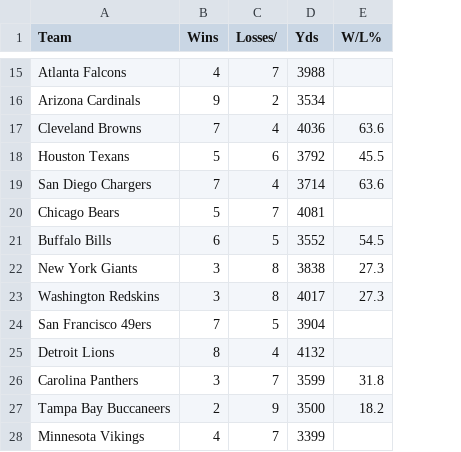
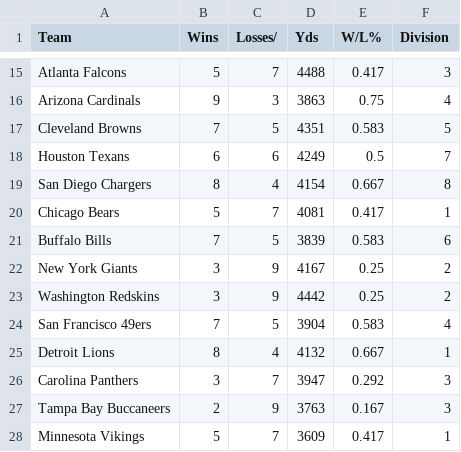
Before and after one commit to Rishiswaz/CIS-22C-Group-Project, a CSV file: FantasySportsApplication/data.csv, drawn as a sheet; only a part is shown, gaps mark what is left out; the diff covers the shown part only; the diff names each change by its address in the sheet, - before the commit and + after, or states it on an @@ line.

```diff
--- a/FantasySportsApplication/data.csv
+++ b/FantasySportsApplication/data.csv
+column F (Division), rows 15-28: 3 | 4 | 5 | 7 | 8 | 1 | 6 | 2 | 2 | 4 | 1 | 3 | 3 | 1
-B15 (Wins): 4
+B15 (Wins): 5
-D15 (Yds): 3988
+D15 (Yds): 4488
-E15 (W/L%): (empty)
+E15 (W/L%): 0.417
-C16 (Losses/): 2
+C16 (Losses/): 3
-D16 (Yds): 3534
+D16 (Yds): 3863
-E16 (W/L%): (empty)
+E16 (W/L%): 0.75
-C17 (Losses/): 4
+C17 (Losses/): 5
-D17 (Yds): 4036
+D17 (Yds): 4351
-E17 (W/L%): 63.6
+E17 (W/L%): 0.583
-B18 (Wins): 5
+B18 (Wins): 6
-D18 (Yds): 3792
+D18 (Yds): 4249
-E18 (W/L%): 45.5
+E18 (W/L%): 0.5
-B19 (Wins): 7
+B19 (Wins): 8
-D19 (Yds): 3714
+D19 (Yds): 4154
-E19 (W/L%): 63.6
+E19 (W/L%): 0.667
-E20 (W/L%): (empty)
+E20 (W/L%): 0.417
-B21 (Wins): 6
+B21 (Wins): 7
-D21 (Yds): 3552
+D21 (Yds): 3839
-E21 (W/L%): 54.5
+E21 (W/L%): 0.583
-C22:C23 (Losses/): 8
+C22:C23 (Losses/): 9
-D22 (Yds): 3838
+D22 (Yds): 4167
-E22:E23 (W/L%): 27.3
+E22:E23 (W/L%): 0.25
-D23 (Yds): 4017
+D23 (Yds): 4442
-E24 (W/L%): (empty)
+E24 (W/L%): 0.583
-E25 (W/L%): (empty)
+E25 (W/L%): 0.667
-D26 (Yds): 3599
+D26 (Yds): 3947
-E26 (W/L%): 31.8
+E26 (W/L%): 0.292
-D27 (Yds): 3500
+D27 (Yds): 3763
-E27 (W/L%): 18.2
+E27 (W/L%): 0.167
-B28 (Wins): 4
+B28 (Wins): 5
-D28 (Yds): 3399
+D28 (Yds): 3609
-E28 (W/L%): (empty)
+E28 (W/L%): 0.417
```
Also changed, not shown: 49 edited cells elsewhere in this file.
